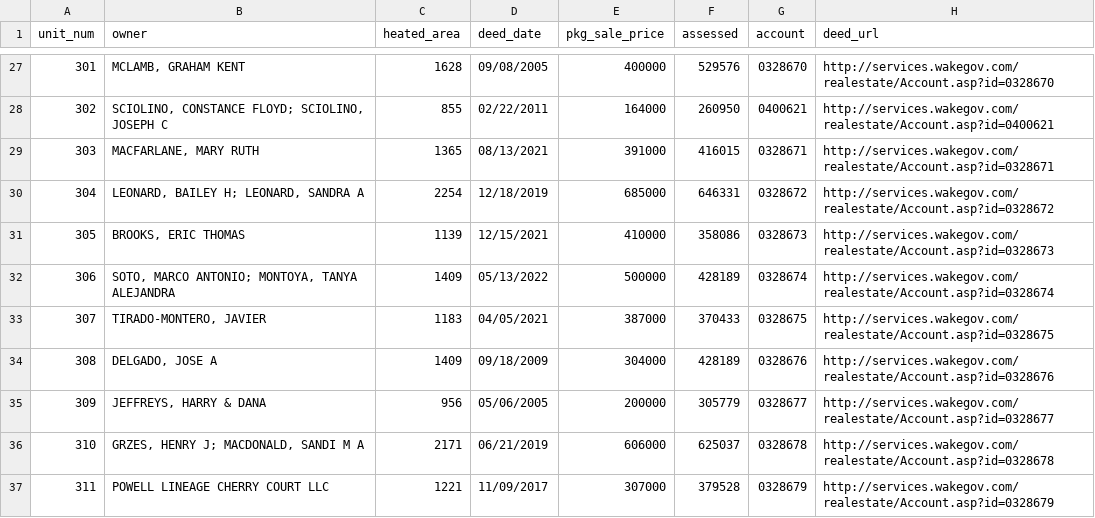
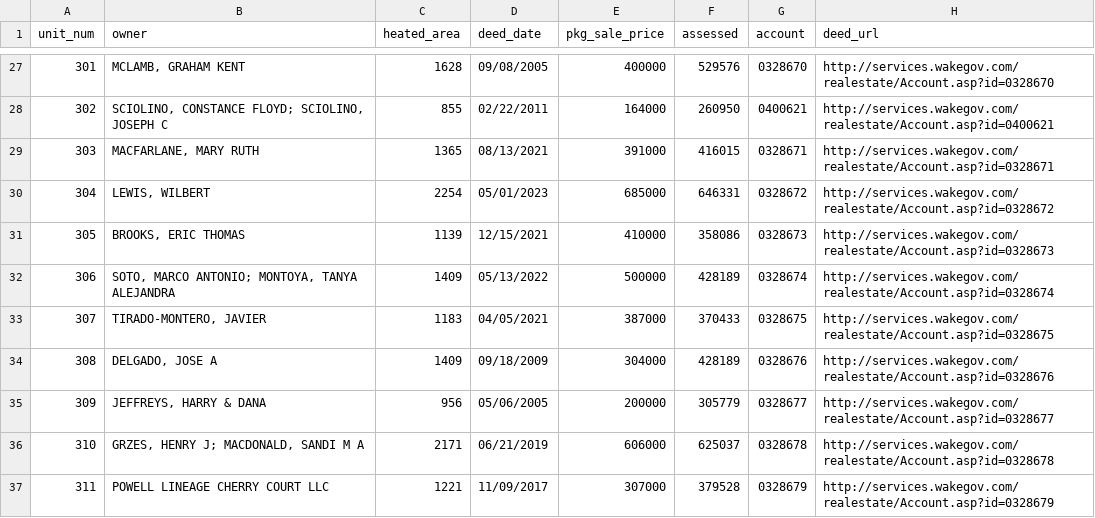
Before and after one commit to mfgering/dawson_deeds, a CSV file: reports/dawson.csv, drawn as a sheet; only a part is shown, gaps mark what is left out.

```diff
--- a/reports/dawson.csv
+++ b/reports/dawson.csv
@@ -29,3 +29,3 @@
 "303","MACFARLANE, MARY RUTH",1365,"08/13/2021",391000,416015,"0328671","http://services.wakegov.com/realestate/Account.asp?id=0328671"
-"304","LEONARD, BAILEY H; LEONARD, SANDRA A",2254,"12/18/2019",685000,646331,"0328672","http://services.wakegov.com/realestate/Account.asp?id=0328672"
+"304","LEWIS, WILBERT",2254,"05/01/2023",685000,646331,"0328672","http://services.wakegov.com/realestate/Account.asp?id=0328672"
 "305","BROOKS, ERIC THOMAS",1139,"12/15/2021",410000,358086,"0328673","http://services.wakegov.com/realestate/Account.asp?id=0328673"
```
Also changed, not shown: 3 other files.
